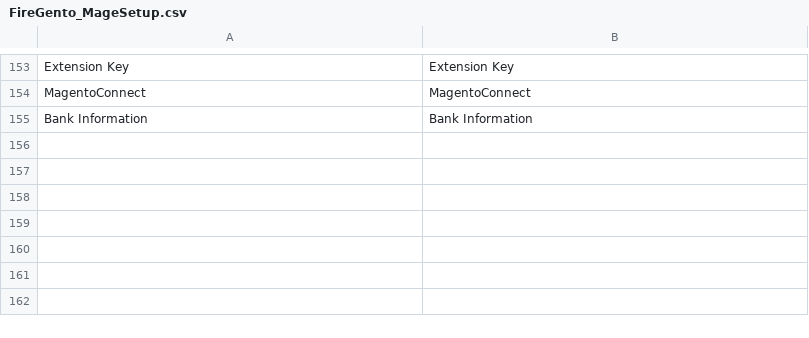
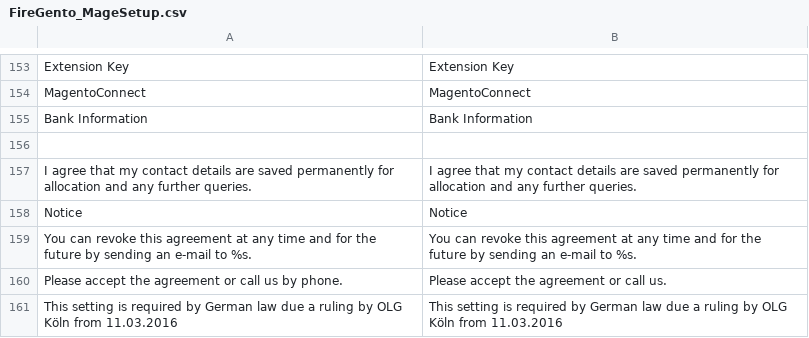
Before and after one commit to firegento/firegento-magesetup, a CSV file: src/app/locale/en_US/FireGento_MageSetup.csv, drawn as a sheet; only a part is shown, gaps mark what is left out.

```diff
--- a/src/app/locale/en_US/FireGento_MageSetup.csv
+++ b/src/app/locale/en_US/FireGento_MageSetup.csv
@@ -155 +155,7 @@
 "Bank Information","Bank Information"
+
+"I agree that my contact details are saved permanently for allocation and any further queries.","I agree that my contact details are saved permanently for allocation and any further queries."
+"Notice","Notice"
+"You can revoke this agreement at any time and for the future by sending an e-mail to %s.","You can revoke this agreement at any time and for the future by sending an e-mail to %s."
+"Please accept the agreement or call us by phone.","Please accept the agreement or call us."
+"This setting is required by German law due a ruling by OLG Köln from 11.03.2016","This setting is required by German law due a ruling by OLG Köln from 11.03.2016"
```
Also changed, not shown: src/app/locale/de_DE/FireGento_MageSetup.csv, 5 other files.
